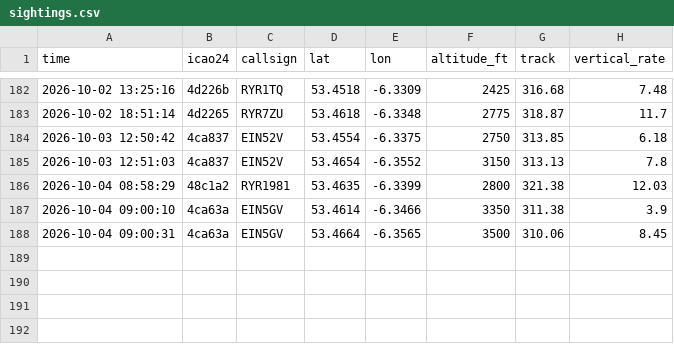
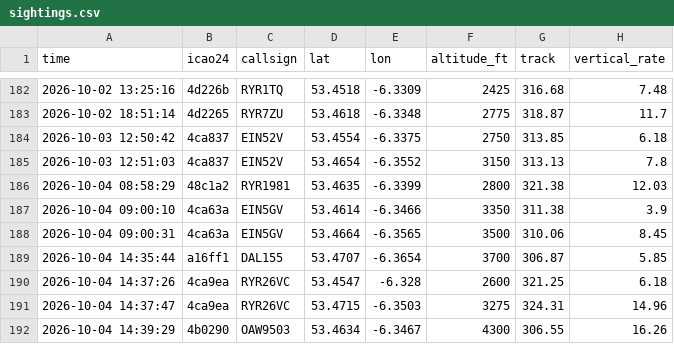
Before and after one commit to Jbot478/flight-tracker, a CSV file: analysis/observations/sightings.csv, drawn as a sheet; only a part is shown, gaps mark what is left out.

```diff
--- a/analysis/observations/sightings.csv
+++ b/analysis/observations/sightings.csv
@@ -188 +188,5 @@ time,icao24,callsign,lat,lon,altitude_ft,track,vertical_rate
 2026-10-04 09:00:31,4ca63a,EIN5GV,53.4664,-6.3565,3500,310.06,8.45
+2026-10-04 14:35:44,a16ff1,DAL155,53.4707,-6.3654,3700,306.87,5.85
+2026-10-04 14:37:26,4ca9ea,RYR26VC,53.4547,-6.328,2600,321.25,6.18
+2026-10-04 14:37:47,4ca9ea,RYR26VC,53.4715,-6.3503,3275,324.31,14.96
+2026-10-04 14:39:29,4b0290,OAW9503,53.4634,-6.3467,4300,306.55,16.26
```
Also changed, not shown: analysis/observations/polls.csv.
